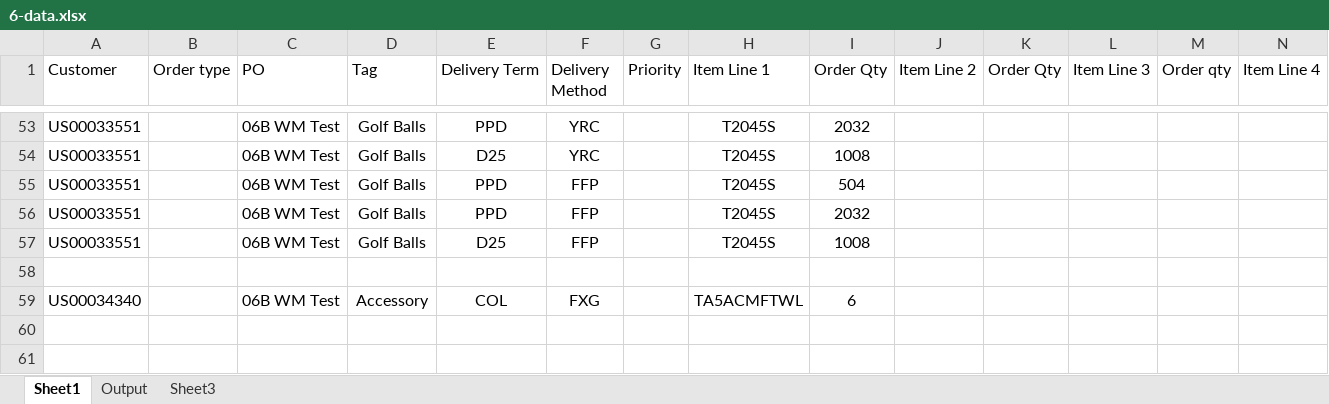
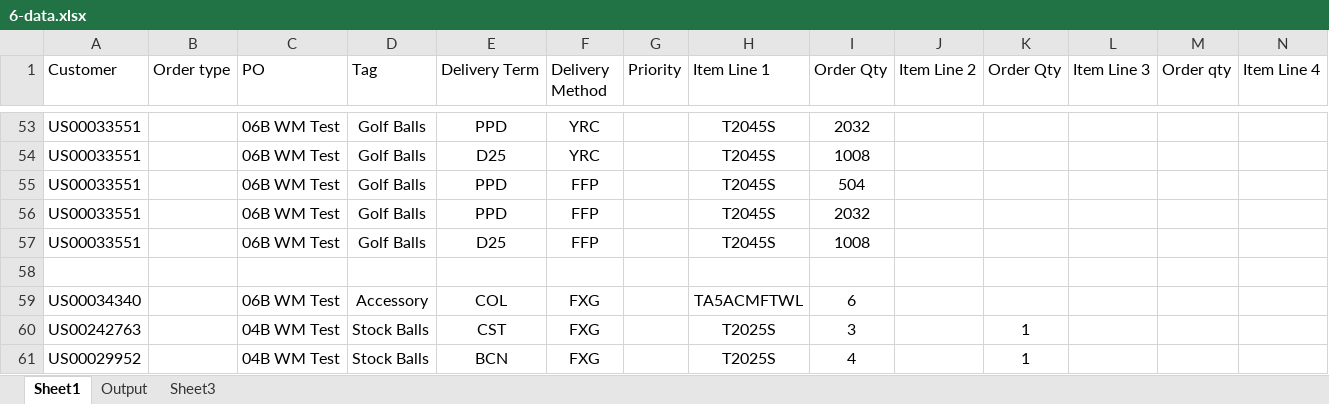
Before and after one commit to hbhardwaj03/Andyz-POC, an Excel workbook: Resources/6-data.xlsx, sheet Sheet1, drawn as a sheet; only a part is shown, gaps mark what is left out; values as stored, in another font and other column widths than the file's, no borders; rows hold the shown columns only; the diff names each change by its address in the sheet, - before the commit and + after, or states it on an @@ line.

```diff
--- a/Resources/6-data.xlsx (sheet Sheet1)
+++ b/Resources/6-data.xlsx (sheet Sheet1)
+row 60: US00242763 |  | 04B WM Test | Stock Balls | CST | FXG |  | T2025S | 3 |  | 1
+row 61: US00029952 |  | 04B WM Test | Stock Balls | BCN | FXG |  | T2025S | 4 |  | 1
```
Also changed, not shown: 13 other files.
